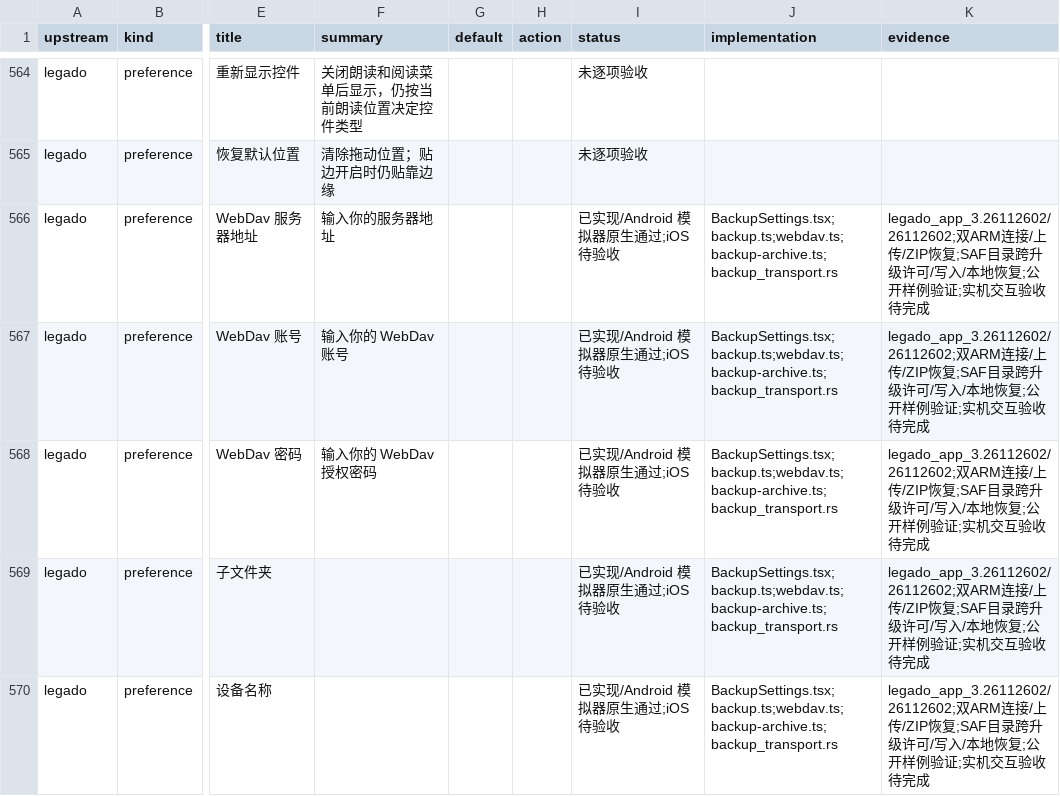
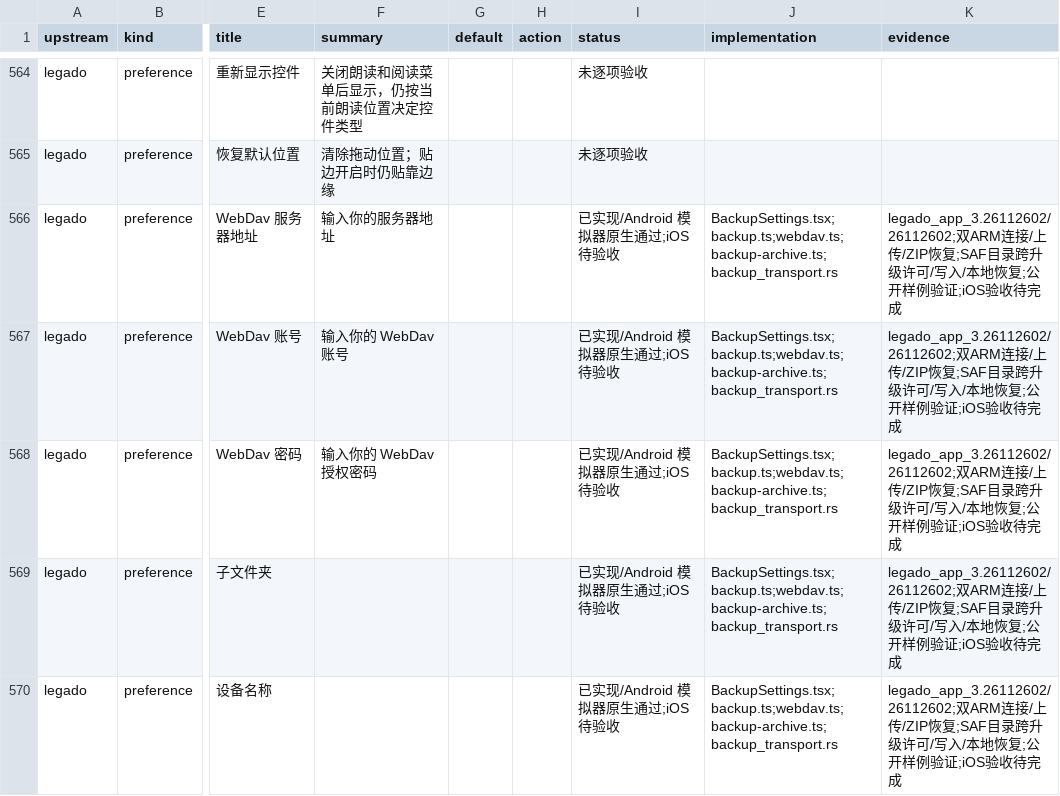
Before and after one commit to suixincrazy/legado-tauri, a CSV file: docs/audit/menus-settings.csv, drawn as a sheet; only a part is shown, gaps mark what is left out; the diff covers the shown part only; the diff names each change by its address in the sheet, - before the commit and + after, or states it on an @@ line.

```diff
--- a/docs/audit/menus-settings.csv
+++ b/docs/audit/menus-settings.csv
-K566:K570 (evidence): …样例验证;实机交互验收待完…
+K566:K570 (evidence): …样例验证;iOS验收待完…
```
Also changed, not shown: 52 edited cells elsewhere in this file, 4 other files.
